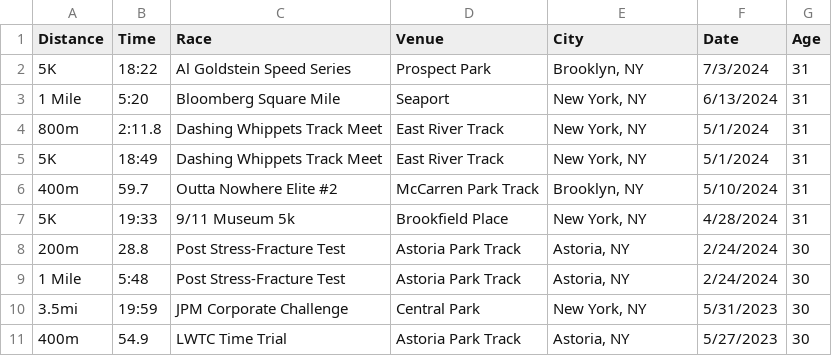
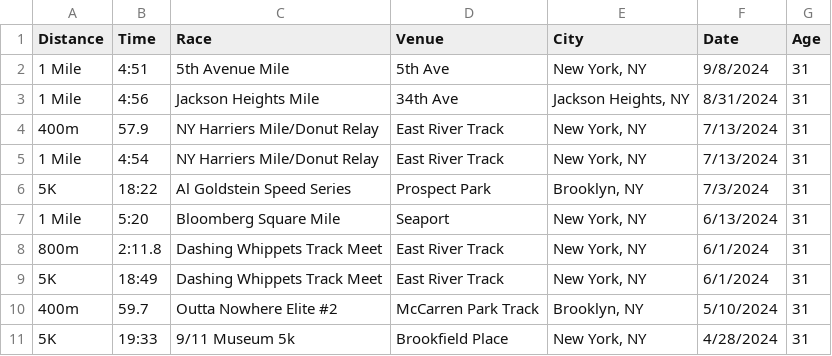
Before and after one commit to kenneththomas/kensraceresults, a CSV file: raceresults.csv, drawn as a sheet; only a part is shown; the shorter side is filled out with more unchanged rows.

Commit message:
races

```diff
--- a/raceresults.csv
+++ b/raceresults.csv
@@ -1,6 +1,10 @@
 Distance,Time,Race,Venue,City,Date,Age
+1 Mile,4:51,5th Avenue Mile,5th Ave,"New York, NY",9/8/2024,31
+1 Mile,4:56,Jackson Heights Mile,34th Ave,"Jackson Heights, NY",8/31/2024,31
+400m,57.9,NY Harriers Mile/Donut Relay,East River Track,"New York, NY",7/13/2024,31
+1 Mile,4:54,NY Harriers Mile/Donut Relay,East River Track,"New York, NY",7/13/2024,31
 5K,18:22,Al Goldstein Speed Series,Prospect Park,"Brooklyn, NY",7/3/2024,31
 1 Mile,5:20,Bloomberg Square Mile,Seaport,"New York, NY",6/13/2024,31
-800m,2:11.8,Dashing Whippets Track Meet,East River Track,"New York, NY",5/1/2024,31
-5K,18:49,Dashing Whippets Track Meet,East River Track,"New York, NY",5/1/2024,31
+800m,2:11.8,Dashing Whippets Track Meet,East River Track,"New York, NY",6/1/2024,31
+5K,18:49,Dashing Whippets Track Meet,East River Track,"New York, NY",6/1/2024,31
 400m,59.7,Outta Nowhere Elite #2,McCarren Park Track,"Brooklyn, NY",5/10/2024,31
```
Also changed, not shown: 1 other file.
